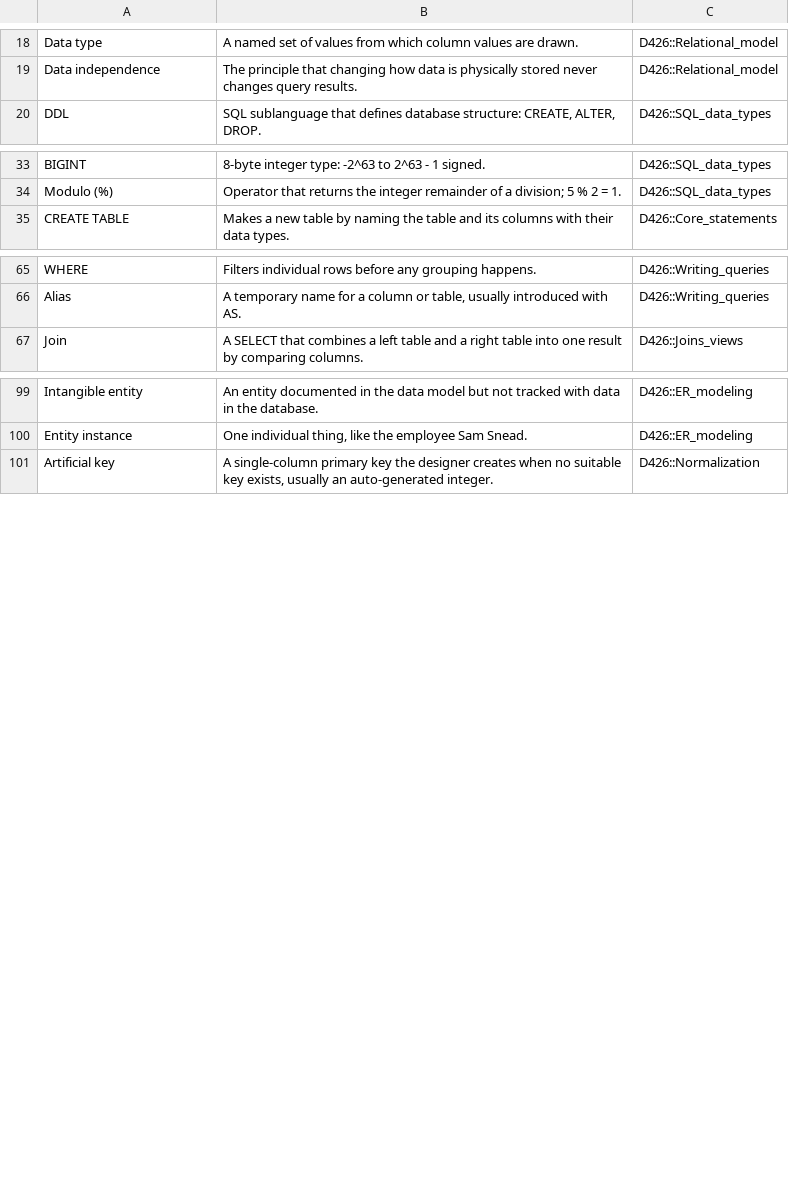
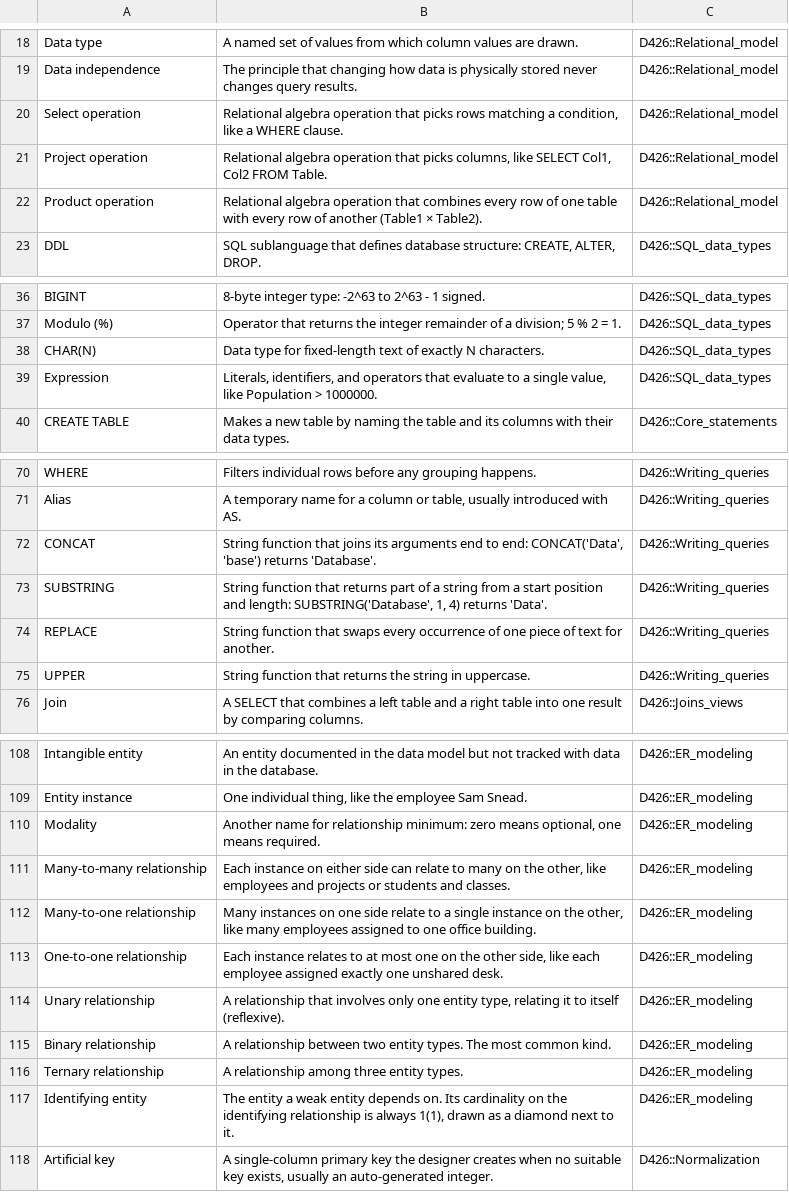
Before and after one commit to UnkwnCokonut/wgu-d426-study-guide, a CSV file: flashcards/anki-import.csv, drawn as a sheet; only a part is shown, gaps mark what is left out; the diff covers the shown part only.

```diff
--- a/flashcards/anki-import.csv
+++ b/flashcards/anki-import.csv
@@ -19,2 +19,5 @@ Data type,A named set of values from which column values are drawn.,D426::Relati
 Data independence,The principle that changing how data is physically stored never changes query results.,D426::Relational_model
+Select operation,"Relational algebra operation that picks rows matching a condition, like a WHERE clause.",D426::Relational_model
+Project operation,"Relational algebra operation that picks columns, like SELECT Col1, Col2 FROM Table.",D426::Relational_model
+Product operation,Relational algebra operation that combines every row of one table with every row of another (Table1 × Table2).,D426::Relational_model
 DDL,"SQL sublanguage that defines database structure: CREATE, ALTER, DROP.",D426::SQL_data_types
@@ -34,2 +37,4 @@ BIGINT,8-byte integer type: -2^63 to 2^63 - 1 signed.,D426::SQL_data_types
 Modulo (%),Operator that returns the integer remainder of a division; 5 % 2 = 1.,D426::SQL_data_types
+CHAR(N),Data type for fixed-length text of exactly N characters.,D426::SQL_data_types
+Expression,"Literals, identifiers, and operators that evaluate to a single value, like Population > 1000000.",D426::SQL_data_types
 CREATE TABLE,Makes a new table by naming the table and its columns with their data types.,D426::Core_statements
@@ -66,2 +71,6 @@ WHERE,Filters individual rows before any grouping happens.,D426::Writing_queries
 Alias,"A temporary name for a column or table, usually introduced with AS.",D426::Writing_queries
+CONCAT,"String function that joins its arguments end to end: CONCAT('Data', 'base') returns 'Database'.",D426::Writing_queries
+SUBSTRING,"String function that returns part of a string from a start position and length: SUBSTRING('Database', 1, 4) returns 'Data'.",D426::Writing_queries
+REPLACE,String function that swaps every occurrence of one piece of text for another.,D426::Writing_queries
+UPPER,String function that returns the string in uppercase.,D426::Writing_queries
 Join,A SELECT that combines a left table and a right table into one result by comparing columns.,D426::Joins_views
@@ -100,2 +109,10 @@ Intangible entity,An entity documented in the data model but not tracked with da
 Entity instance,"One individual thing, like the employee Sam Snead.",D426::ER_modeling
+Modality,"Another name for relationship minimum: zero means optional, one means required.",D426::ER_modeling
+Many-to-many relationship,"Each instance on either side can relate to many on the other, like employees and projects or students and classes.",D426::ER_modeling
+Many-to-one relationship,"Many instances on one side relate to a single instance on the other, like many employees assigned to one office building.",D426::ER_modeling
+One-to-one relationship,"Each instance relates to at most one on the other side, like each employee assigned exactly one unshared desk.",D426::ER_modeling
+Unary relationship,"A relationship that involves only one entity type, relating it to itself (reflexive).",D426::ER_modeling
+Binary relationship,A relationship between two entity types. The most common kind.,D426::ER_modeling
+Ternary relationship,A relationship among three entity types.,D426::ER_modeling
+Identifying entity,"The entity a weak entity depends on. Its cardinality on the identifying relationship is always 1(1), drawn as a diamond next to it.",D426::ER_modeling
 Artificial key,"A single-column primary key the designer creates when no suitable key exists, usually an auto-generated integer.",D426::Normalization
```
Also changed, not shown: 1 added row elsewhere in this file, flashcards/practice-questions.csv, 10 other files.
